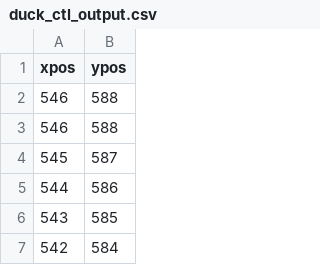
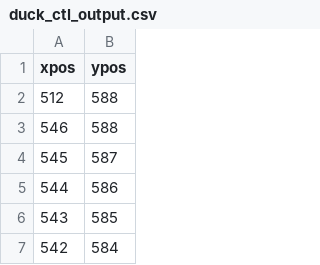
Before and after one commit to LGasecki/UEC2_MTM_Project_Duck_Hunt, a CSV file: results/duck_ctl_output.csv, drawn as a sheet; only a part is shown.

```diff
--- a/results/duck_ctl_output.csv
+++ b/results/duck_ctl_output.csv
@@ -1,3 +1,3 @@
 xpos;ypos
-546;588
+512;588
 546;588
```
Also changed, not shown: 3 other files.
